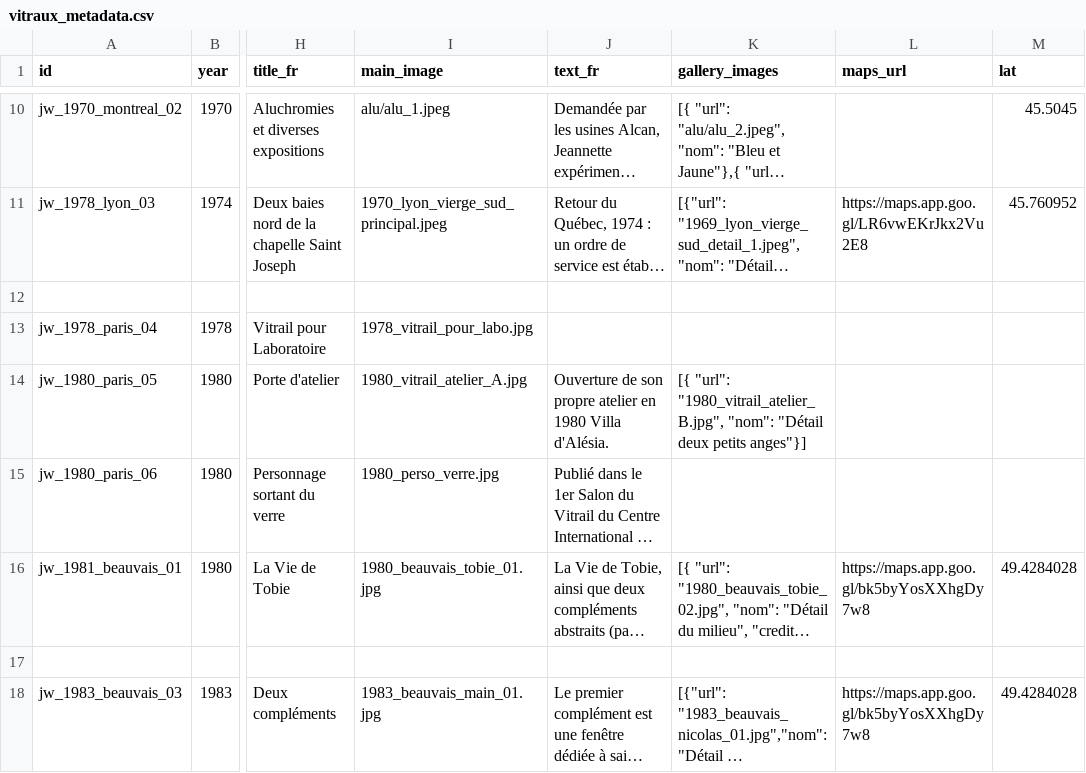
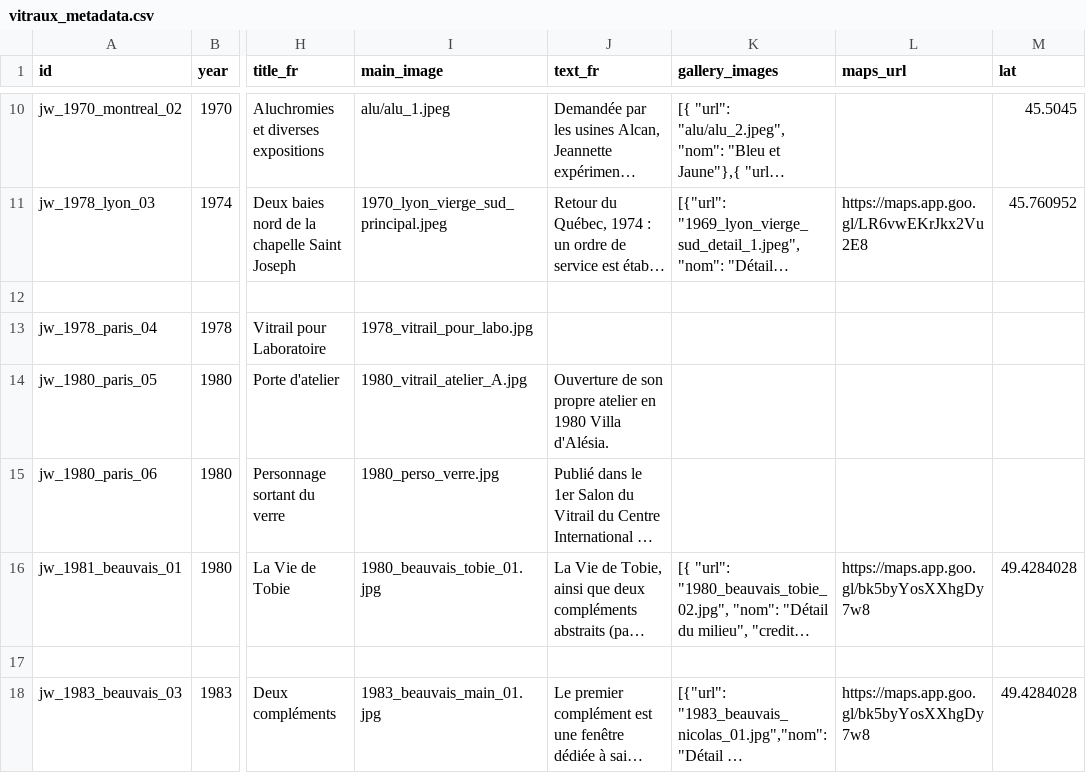
Before and after one commit to 13w13/weiss-gruber, a CSV file: vitraux_metadata.csv, drawn as a sheet; only a part is shown, gaps mark what is left out; long unchanged cells end in …; the diff covers the shown part only; the diff names each change by its address in the sheet, - before the commit and + after, or states it on an @@ line.

```diff
--- a/vitraux_metadata.csv
+++ b/vitraux_metadata.csv
-K14 (gallery_images): [{ "url": "1980_vitrail_atelier_B.jpg", "nom": "Détail deux petits anges"}]
+K14 (gallery_images): (empty)
```
Also changed, not shown: 1 edited cell elsewhere in this file.
